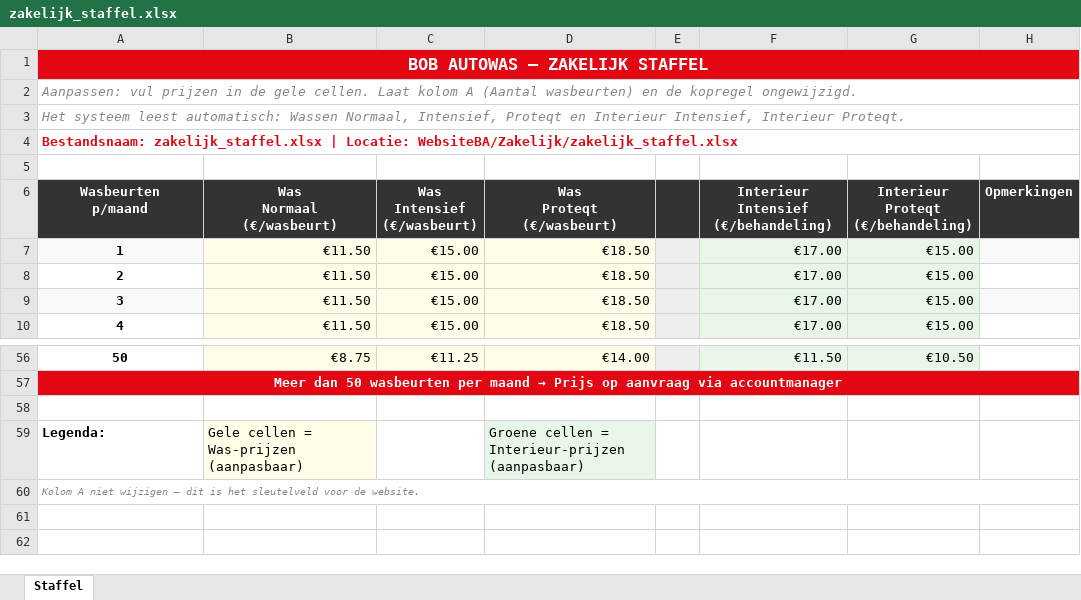
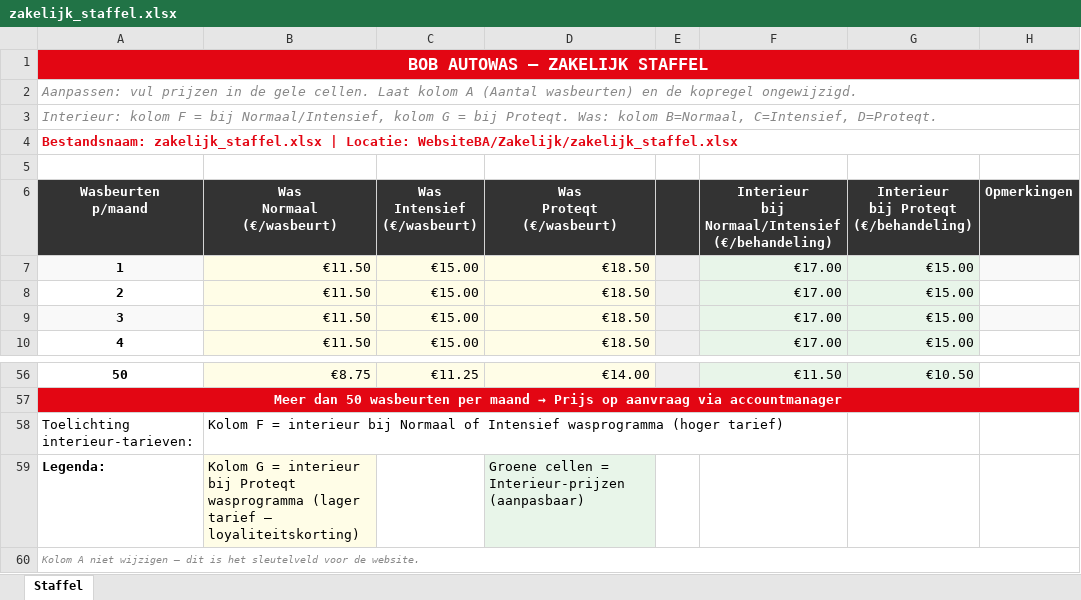
Before and after one commit to rjvis/WebsiteBA, an Excel workbook: Zakelijk/zakelijk_staffel.xlsx, sheet Staffel, drawn as a sheet; only a part is shown, gaps mark what is left out; values as stored, in another font and other column widths than the file's, no borders; ↵ is a line break in a cell; the diff names each change by its address in the sheet, - before the commit and + after, or states it on an @@ line.

Commit message:
zakelijke staffel lezen aangepast

```diff
--- a/Zakelijk/zakelijk_staffel.xlsx (sheet Staffel)
+++ b/Zakelijk/zakelijk_staffel.xlsx (sheet Staffel)
-A3 (Wasbeurten p/maand): Het systeem leest automatisch: Wassen Normaal, Intensief, Proteqt en Interieur Intensief, Interieur Proteqt.
+A3 (Wasbeurten p/maand): Interieur: kolom F = bij Normaal/Intensief, kolom G = bij Proteqt. Was: kolom B=Normaal, C=Intensief, D=Proteqt.
-F6: Interieur ↵ Intensief ↵ (€/behandeling)
+F6: Interieur ↵ bij Normaal/Intensief ↵ (€/behandeling)
-G6: Interieur ↵ Proteqt ↵ (€/behandeling)
+G6: Interieur ↵ bij Proteqt ↵ (€/behandeling)
-row 58: (empty)
+row 58: Toelichting interieur-tarieven: | Kolom F = interieur bij Normaal of Intensief wasprogramma (hoger tarief)
-B59 (Was Normaal (€/wasbeurt)): Gele cellen = Was-prijzen (aanpasbaar)
+B59 (Was Normaal (€/wasbeurt)): Kolom G = interieur bij Proteqt wasprogramma (lager tarief — loyaliteitskorting)
```
Also changed, not shown: 1 other file.
